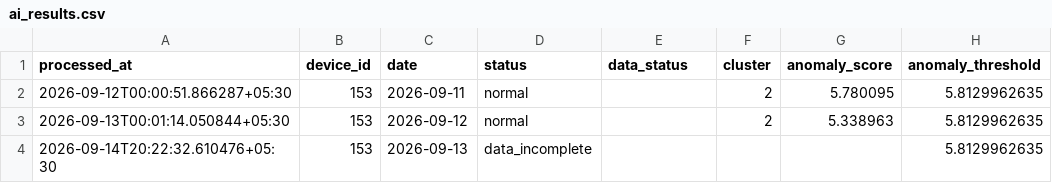
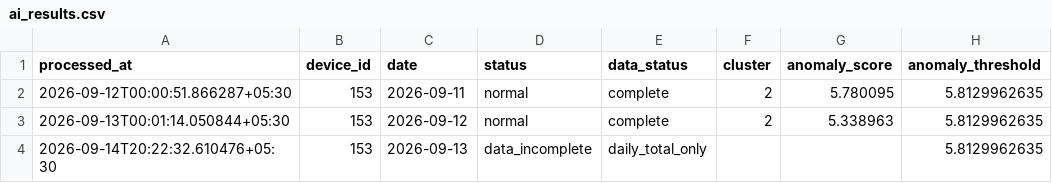
Before and after one commit to manumrityunjay07-ai/Energy_Monitor_HTTP, a CSV file: results/ai_results.csv, drawn as a sheet; only a part is shown; the diff names each change by its address in the sheet, - before the commit and + after, or states it on an @@ line.

Commit message:
Persist explicit daily data status

```diff
--- a/results/ai_results.csv
+++ b/results/ai_results.csv
-E2:E3 (data_status): (empty)
+E2:E3 (data_status): complete
-E4 (data_status): (empty)
+E4 (data_status): daily_total_only
```
Also changed, not shown: 5 other files.
